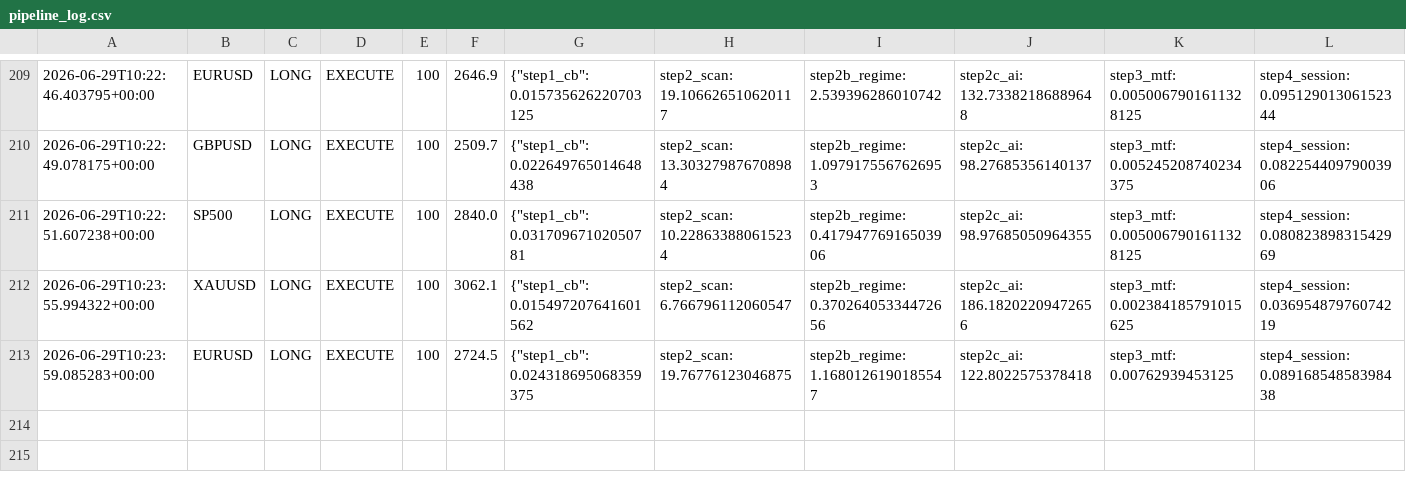
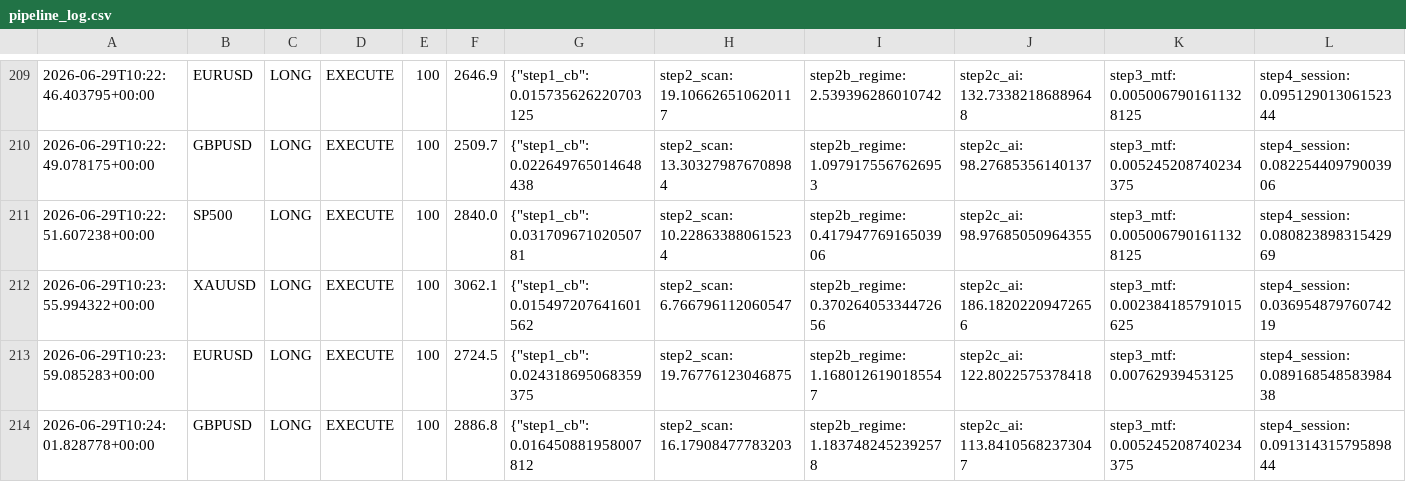
Before and after one commit to Ajay-NooB143/exchange_gateway, a CSV file: logs/pipeline_log.csv, drawn as a sheet; only a part is shown, gaps mark what is left out; rows hold the shown columns only; the diff names each change by its address in the sheet, - before the commit and + after, or states it on an @@ line.

Commit message:
signal: SP500 LONG 100 2026-06-29T10:24:04.741511+00:00

```diff
--- a/logs/pipeline_log.csv
+++ b/logs/pipeline_log.csv
+row 214: 2026-06-29T10:24:01.828778+00:00 | GBPUSD | LONG | EXECUTE | 100 | 2886.8 | {"step1_cb": 0.016450881958007812 | step2_scan: 16.17908477783203 | step2b_regime: 1.1837482452392578 | step2c_ai: 113.84105682373047 | step3_mtf: 0.005245208740234375 | step4_session: 0.09131431579589844
```
Also changed, not shown: logs/signals_SP500.csv, 2 other files.
